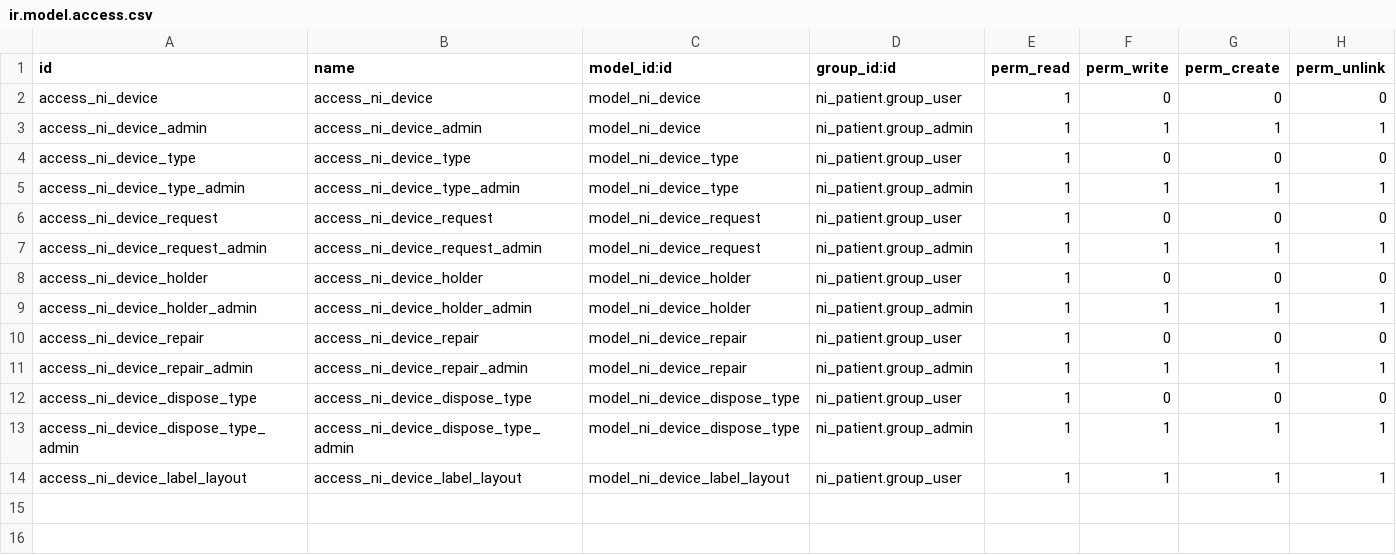
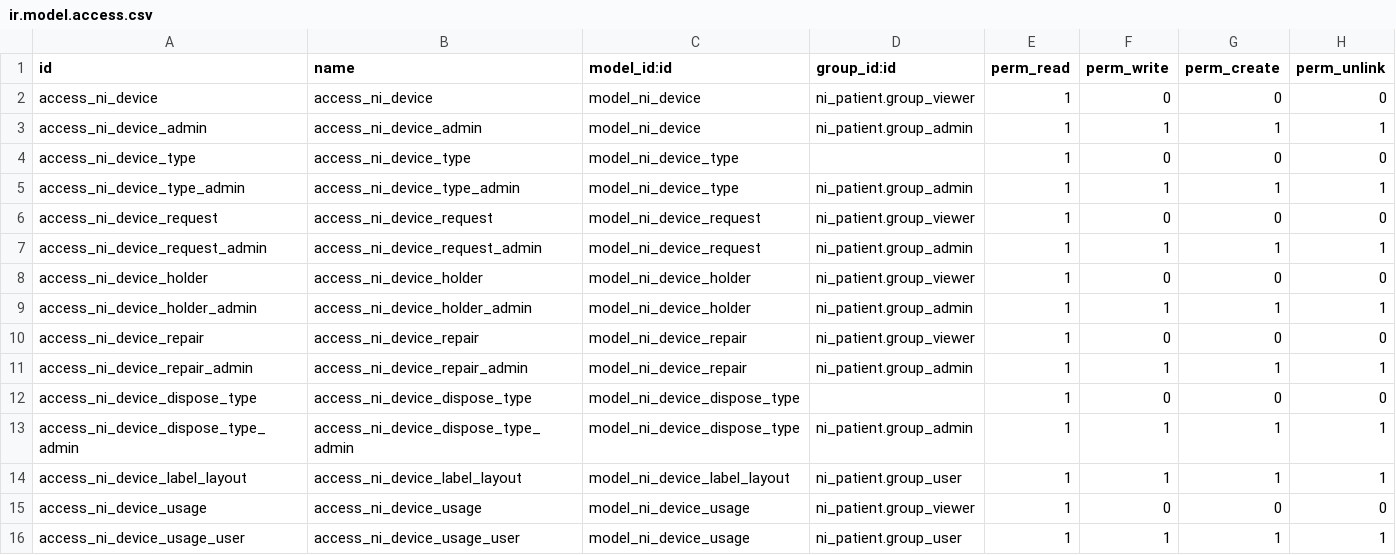
Before and after one commit to nirun-life/nirun, a CSV file: ni_device/security/ir.model.access.csv, drawn as a sheet.

Commit message:
[IMP] ni_device: add company rule & link to observation

```diff
--- a/ni_device/security/ir.model.access.csv
+++ b/ni_device/security/ir.model.access.csv
@@ -1,14 +1,16 @@
 id,name,model_id:id,group_id:id,perm_read,perm_write,perm_create,perm_unlink
-access_ni_device,access_ni_device,model_ni_device,ni_patient.group_user,1,0,0,0
+access_ni_device,access_ni_device,model_ni_device,ni_patient.group_viewer,1,0,0,0
 access_ni_device_admin,access_ni_device_admin,model_ni_device,ni_patient.group_admin,1,1,1,1
-access_ni_device_type,access_ni_device_type,model_ni_device_type,ni_patient.group_user,1,0,0,0
+access_ni_device_type,access_ni_device_type,model_ni_device_type,,1,0,0,0
 access_ni_device_type_admin,access_ni_device_type_admin,model_ni_device_type,ni_patient.group_admin,1,1,1,1
-access_ni_device_request,access_ni_device_request,model_ni_device_request,ni_patient.group_user,1,0,0,0
+access_ni_device_request,access_ni_device_request,model_ni_device_request,ni_patient.group_viewer,1,0,0,0
 access_ni_device_request_admin,access_ni_device_request_admin,model_ni_device_request,ni_patient.group_admin,1,1,1,1
-access_ni_device_holder,access_ni_device_holder,model_ni_device_holder,ni_patient.group_user,1,0,0,0
+access_ni_device_holder,access_ni_device_holder,model_ni_device_holder,ni_patient.group_viewer,1,0,0,0
 access_ni_device_holder_admin,access_ni_device_holder_admin,model_ni_device_holder,ni_patient.group_admin,1,1,1,1
-access_ni_device_repair,access_ni_device_repair,model_ni_device_repair,ni_patient.group_user,1,0,0,0
+access_ni_device_repair,access_ni_device_repair,model_ni_device_repair,ni_patient.group_viewer,1,0,0,0
 access_ni_device_repair_admin,access_ni_device_repair_admin,model_ni_device_repair,ni_patient.group_admin,1,1,1,1
-access_ni_device_dispose_type,access_ni_device_dispose_type,model_ni_device_dispose_type,ni_patient.group_user,1,0,0,0
+access_ni_device_dispose_type,access_ni_device_dispose_type,model_ni_device_dispose_type,,1,0,0,0
 access_ni_device_dispose_type_admin,access_ni_device_dispose_type_admin,model_ni_device_dispose_type,ni_patient.group_admin,1,1,1,1
 access_ni_device_label_layout,access_ni_device_label_layout,model_ni_device_label_layout,ni_patient.group_user,1,1,1,1
+access_ni_device_usage,access_ni_device_usage,model_ni_device_usage,ni_patient.group_viewer,1,0,0,0
+access_ni_device_usage_user,access_ni_device_usage_user,model_ni_device_usage,ni_patient.group_user,1,1,1,1
```
Also changed, not shown: 20 other files.
